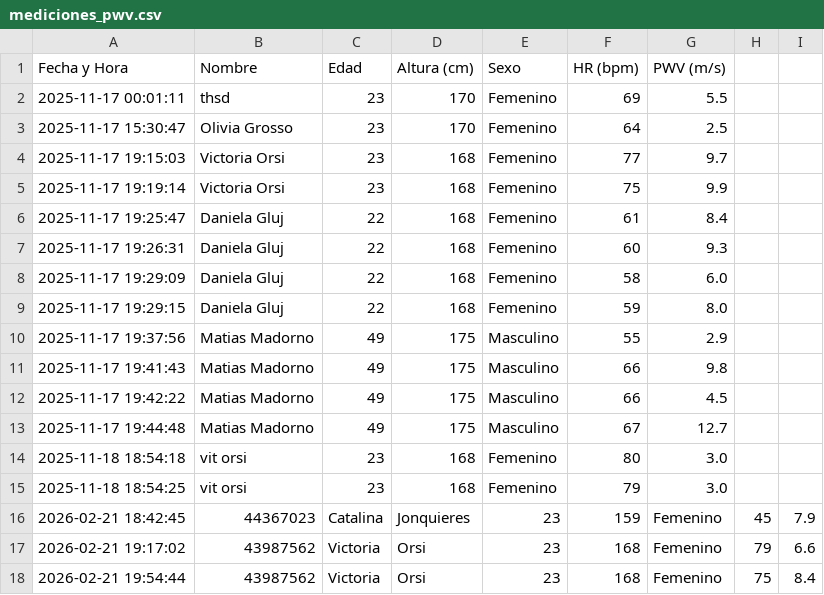
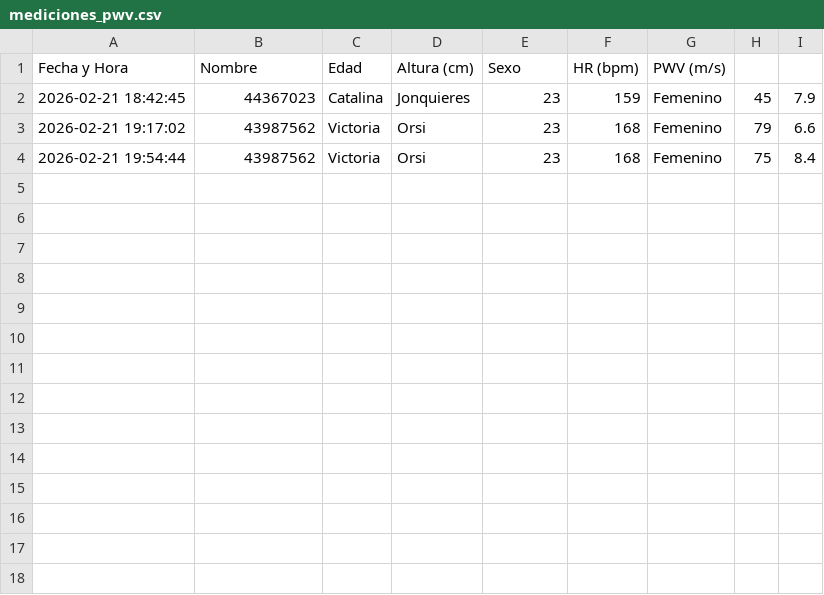
Before and after one commit to Dgluj/Stiffio, a CSV file: mediciones_pwv.csv, drawn as a sheet.

```diff
--- a/mediciones_pwv.csv
+++ b/mediciones_pwv.csv
@@ -1,16 +1,2 @@
 Fecha y Hora;Nombre;Edad;Altura (cm);Sexo;HR (bpm);PWV (m/s)
-2025-11-17 00:01:11;thsd;23;170;Femenino;69;5.5
-2025-11-17 15:30:47;Olivia Grosso;23;170;Femenino;64;2.5
-2025-11-17 19:15:03;Victoria Orsi;23;168;Femenino;77;9.7
-2025-11-17 19:19:14;Victoria Orsi;23;168;Femenino;75;9.9
-2025-11-17 19:25:47;Daniela Gluj;22;168;Femenino;61;8.4
-2025-11-17 19:26:31;Daniela Gluj;22;168;Femenino;60;9.3
-2025-11-17 19:29:09;Daniela Gluj;22;168;Femenino;58;6.0
-2025-11-17 19:29:15;Daniela Gluj;22;168;Femenino;59;8.0
-2025-11-17 19:37:56;Matias Madorno;49;175;Masculino;55;2.9
-2025-11-17 19:41:43;Matias Madorno;49;175;Masculino;66;9.8
-2025-11-17 19:42:22;Matias Madorno;49;175;Masculino;66;4.5
-2025-11-17 19:44:48;Matias Madorno;49;175;Masculino;67;12.7
-2025-11-18 18:54:18;vit orsi;23;168;Femenino;80;3.0
-2025-11-18 18:54:25;vit orsi;23;168;Femenino;79;3.0
 2026-02-21 18:42:45;44367023;Catalina;Jonquieres;23;159;Femenino;45;7.9;
```
Also changed, not shown: 1 other file.
